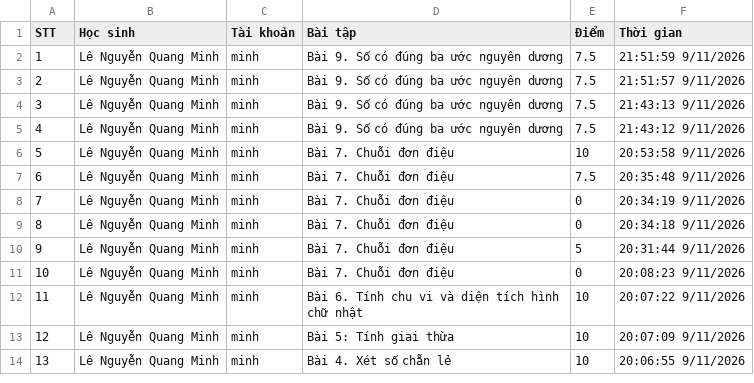
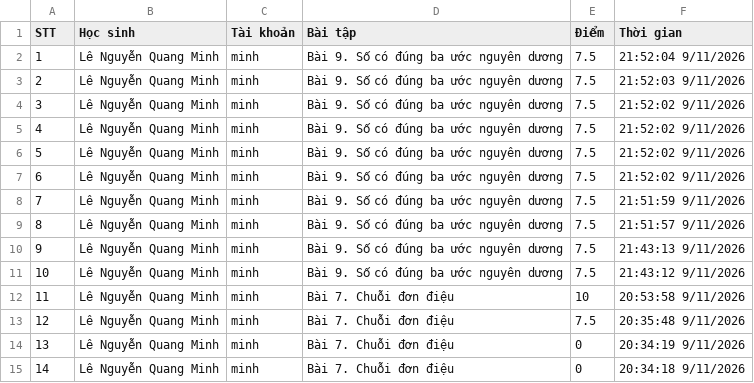
Before and after one commit to thefuong119/ai-python-thcs, a CSV file: SUBMISSIONS.csv, drawn as a sheet; only a part is shown; the shorter side is filled out with more unchanged rows; addresses are those after the commit; the diff names each change by its address in the sheet, - before the commit and + after, or states it on an @@ line.

Commit message:
[Submissions] Cập nhật 21:52:05 9/11/2026

```diff
--- a/SUBMISSIONS.csv
+++ b/SUBMISSIONS.csv
+row 2: 1 | Lê Nguyễn Quang Minh | minh | Bài 9. Số có đúng ba ước nguyên dương | 7.5 | 21:52:04 9/11/2026
+row 3: 2 | Lê Nguyễn Quang Minh | minh | Bài 9. Số có đúng ba ước nguyên dương | 7.5 | 21:52:03 9/11/2026
+row 4: 3 | Lê Nguyễn Quang Minh | minh | Bài 9. Số có đúng ba ước nguyên dương | 7.5 | 21:52:02 9/11/2026
+row 5: 4 | Lê Nguyễn Quang Minh | minh | Bài 9. Số có đúng ba ước nguyên dương | 7.5 | 21:52:02 9/11/2026
+row 6: 5 | Lê Nguyễn Quang Minh | minh | Bài 9. Số có đúng ba ước nguyên dương | 7.5 | 21:52:02 9/11/2026
+row 7: 6 | Lê Nguyễn Quang Minh | minh | Bài 9. Số có đúng ba ước nguyên dương | 7.5 | 21:52:02 9/11/2026
@@ column A (STT) renumbered from row 8 down @@
```
